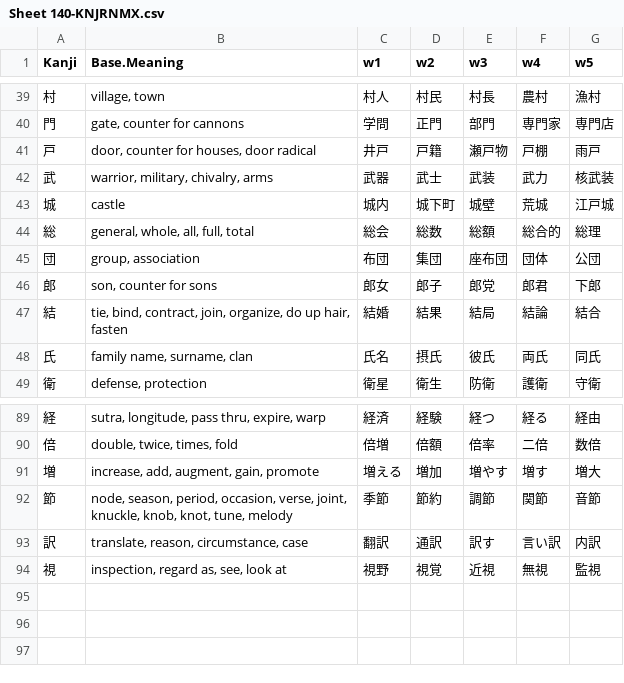
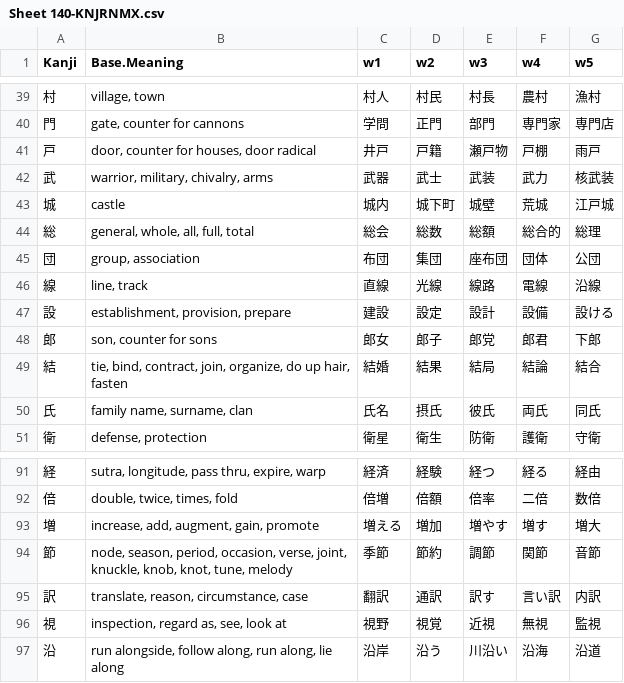
Before and after one commit to rexesian/nihongo, a CSV file: docs/rdata/Sheet 140-KNJRNMX.csv, drawn as a sheet; only a part is shown, gaps mark what is left out.

```diff
--- a/docs/rdata/Sheet 140-KNJRNMX.csv
+++ b/docs/rdata/Sheet 140-KNJRNMX.csv
@@ -45,2 +45,4 @@ Kanji,Base.Meaning,w1,w2,w3,w4,w5
 団,"group, association",布団,集団,座布団,団体,公団
+線,"line, track",直線,光線,線路,電線,沿線
+設,"establishment, provision, prepare",建設,設定,設計,設備,設ける
 郎,"son, counter for sons",郎女,郎子,郎党,郎君,下郎
@@ -94 +96,2 @@ Kanji,Base.Meaning,w1,w2,w3,w4,w5
 視,"inspection, regard as, see, look at",視野,視覚,近視,無視,監視
+沿,"run alongside, follow along, run along, lie along",沿岸,沿う,川沿い,沿海,沿道
```
Also changed, not shown: rdata/Sheet 140-KNJRNMX.csv, 4 other files.
